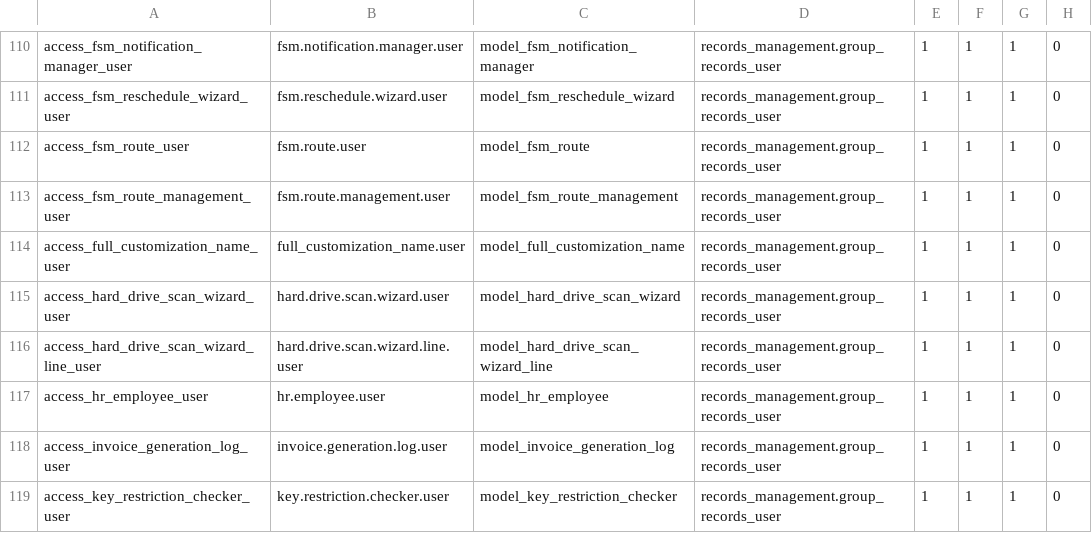
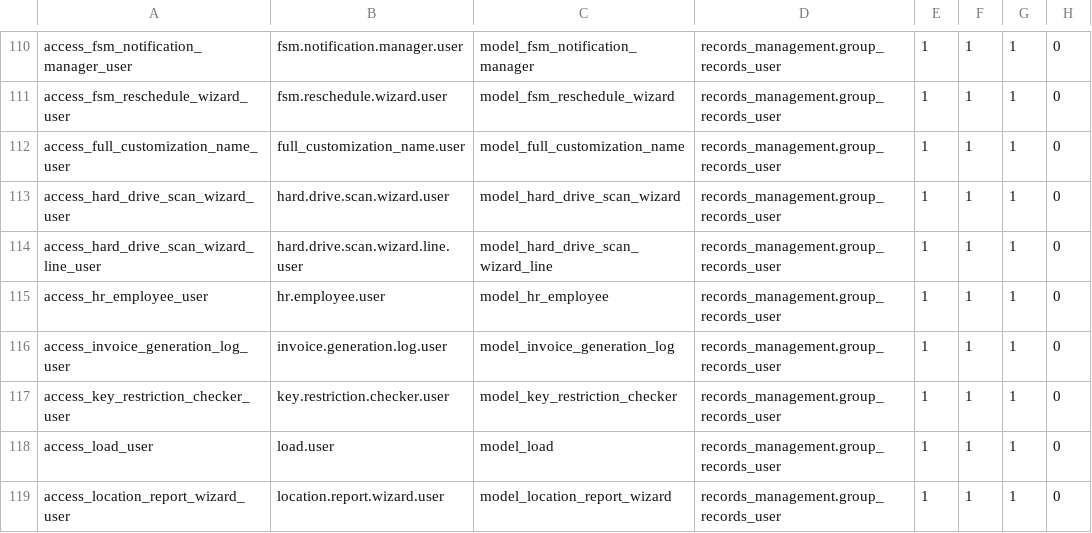
Before and after one commit to John75SunCity/ssh-git-github.com-odoo-odoo.git-18.0, a CSV file: records_management/security/ir.model.access.csv, drawn as a sheet; only a part is shown, gaps mark what is left out; the shorter side is filled out with more unchanged rows.

Commit message:
feat: Implement comprehensive architecture cleanup for Records Management module
- Removed obsolete fsm_route_views.xml file to eliminate outdated views.
- Added architecture cleanup plan script to identify and fix inconsistencies post-migration to standard models.
- Developed a relationship fixer script to address 104 identified issues, including missing inverse fields and incorrect comodel references.
- Created implementation script for architectural cleanup decisions, consolidating competing models and updating references.
- Introduced intelligent comodel fixer to analyze and correct model references based on context.
- Conducted route model consolidation analysis to compare features of pickup.route and fsm.route.management, identifying migration needs and generating code changes for consolidation.

```diff
--- a/records_management/security/ir.model.access.csv
+++ b/records_management/security/ir.model.access.csv
@@ -111,4 +111,2 @@ access_fsm_notification_manager_user,fsm.notification.manager.user,model_fsm_not
 access_fsm_reschedule_wizard_user,fsm.reschedule.wizard.user,model_fsm_reschedule_wizard,records_management.group_records_user,1,1,1,0
-access_fsm_route_user,fsm.route.user,model_fsm_route,records_management.group_records_user,1,1,1,0
-access_fsm_route_management_user,fsm.route.management.user,model_fsm_route_management,records_management.group_records_user,1,1,1,0
 access_full_customization_name_user,full_customization_name.user,model_full_customization_name,records_management.group_records_user,1,1,1,0
```
Also changed, not shown: 38 other files.
